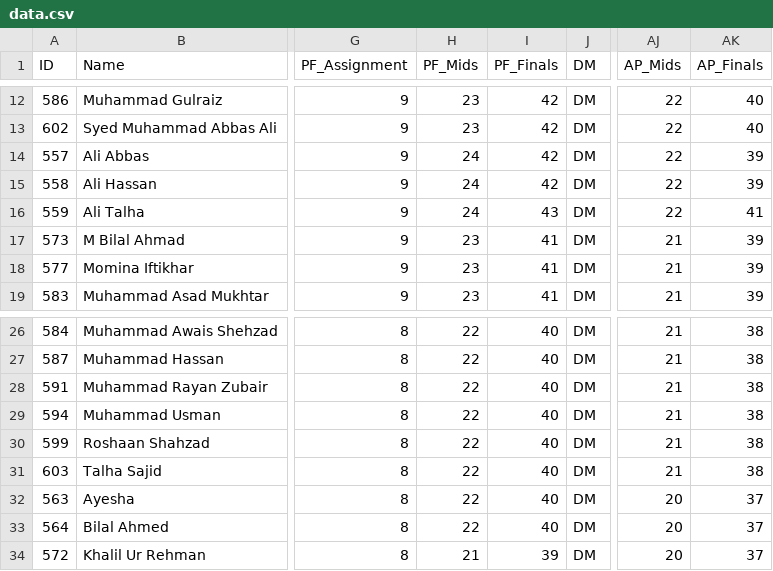
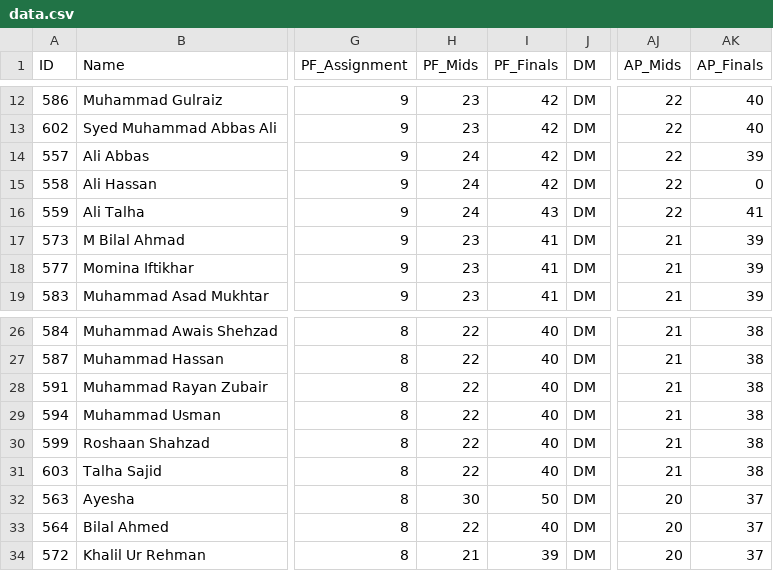
Before and after one commit to Ammar-Bin-Yasir/PF-Theory-Project, a CSV file: PF-theory-project/data.csv, drawn as a sheet; only a part is shown, gaps mark what is left out; the diff names each change by its address in the sheet, - before the commit and + after, or states it on an @@ line.

```diff
--- a/PF-theory-project/data.csv
+++ b/PF-theory-project/data.csv
-AK15 (AP_Finals): 39
+AK15 (AP_Finals): 0
-H32 (PF_Mids): 22
+H32 (PF_Mids): 30
-I32 (PF_Finals): 40
+I32 (PF_Finals): 50
```
Also changed, not shown: 1 other file.
